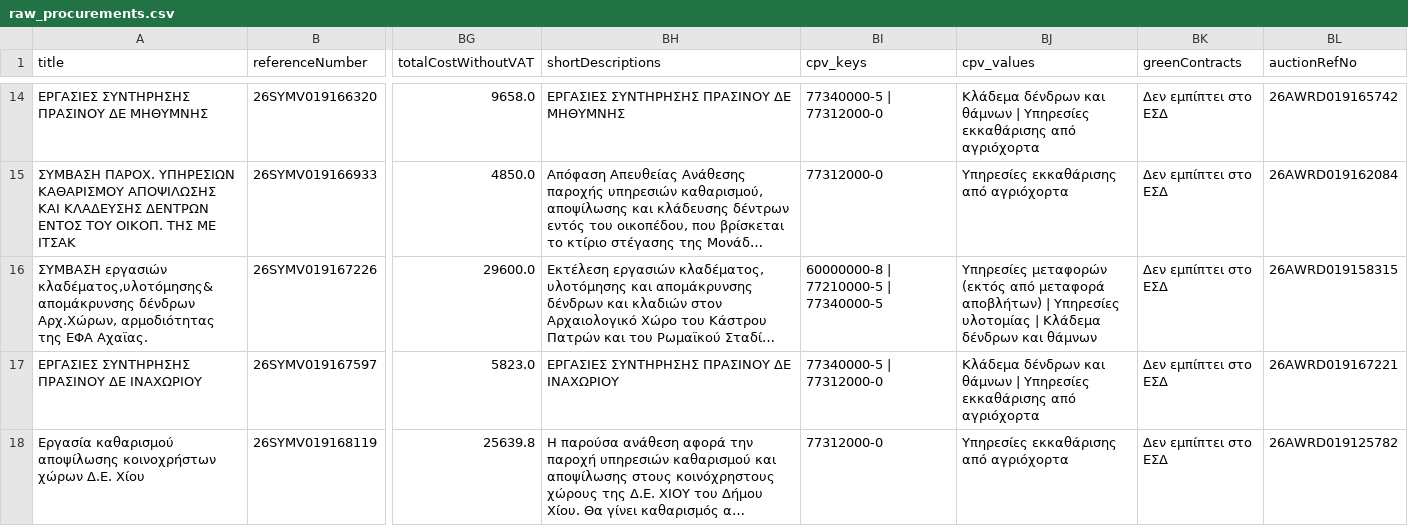
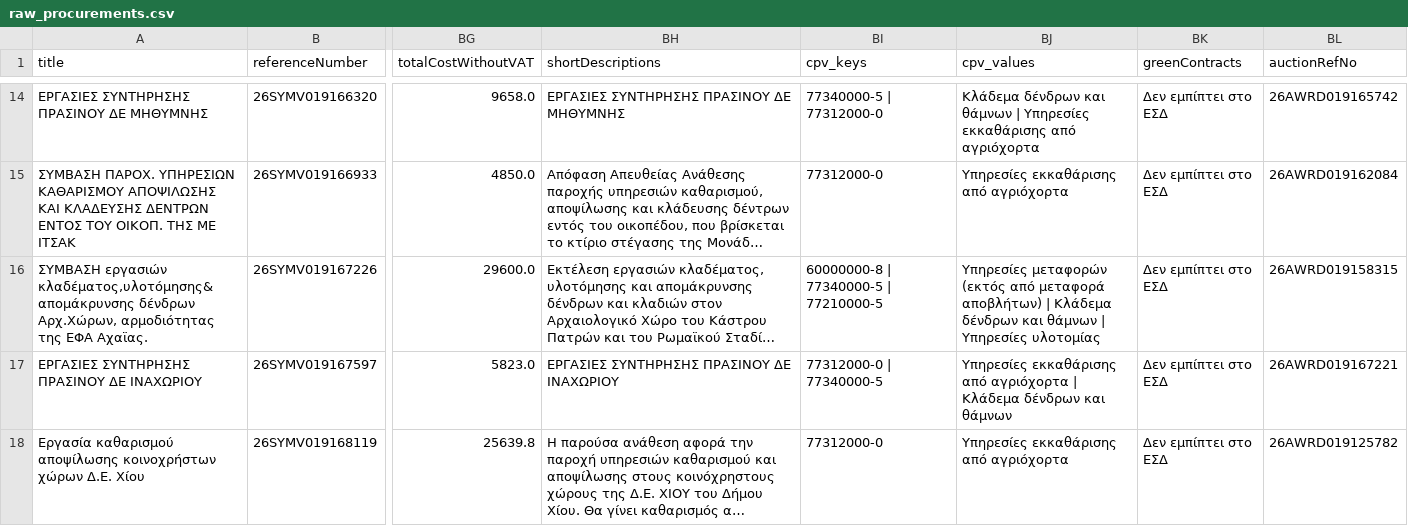
Before and after one commit to troboukis/2026_fire_protection, a CSV file: data/raw_procurements.csv, drawn as a sheet; only a part is shown, gaps mark what is left out; long unchanged cells end in …; the diff covers the shown part only; the diff names each change by its address in the sheet, - before the commit and + after, or states it on an @@ line.

```diff
--- a/data/raw_procurements.csv
+++ b/data/raw_procurements.csv
-BI16 (cpv_keys): 60000000-8 | 77210000-5 | 77340000-5
+BI16 (cpv_keys): 60000000-8 | 77340000-5 | 77210000-5
-BJ16 (cpv_values): …αποβλήτων) | Υπηρεσίες υλοτομίας | Κλάδεμα δένδρων και θάμνων
+BJ16 (cpv_values): …αποβλήτων) | Κλάδεμα δένδρων και θάμνων | Υπηρεσίες υλοτομίας
-BI17 (cpv_keys): 77340000-5 | 77312000-0
+BI17 (cpv_keys): 77312000-0 | 77340000-5
-BJ17 (cpv_values): Κλάδεμα δένδρων και θάμνων | Υπηρεσίες εκκαθάρισης από αγριόχορτα
+BJ17 (cpv_values): Υπηρεσίες εκκαθάρισης από αγριόχορτα | Κλάδεμα δένδρων και θάμνων
```
Also changed, not shown: 6 edited cells elsewhere in this file, logs/fetch_runs.csv, logs/kimdis_fetch_runs.csv, 1 other file.
